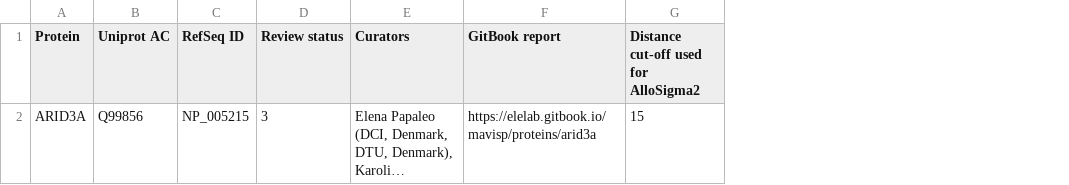
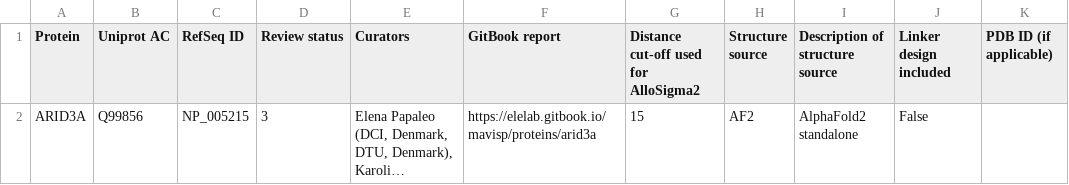
Before and after one commit to ELELAB/MAVISp, a CSV file: test_data/mavisp_web_server/simple_mode/index.csv, drawn as a sheet; long unchanged cells end in …; the diff names each change by its address in the sheet, - before the commit and + after, or states it on an @@ line.

```diff
--- a/test_data/mavisp_web_server/simple_mode/index.csv
+++ b/test_data/mavisp_web_server/simple_mode/index.csv
+column H (Structure source), row 2: AF2
+column I (Description of structure source), row 2: AlphaFold2 standalone
+column J (Linker design included), row 2: False
+column K (PDB ID (if applicable)), empty
```
Also changed, not shown: test_data/mavisp_web_server/ensemble_mode/index.csv, 1 other file.
